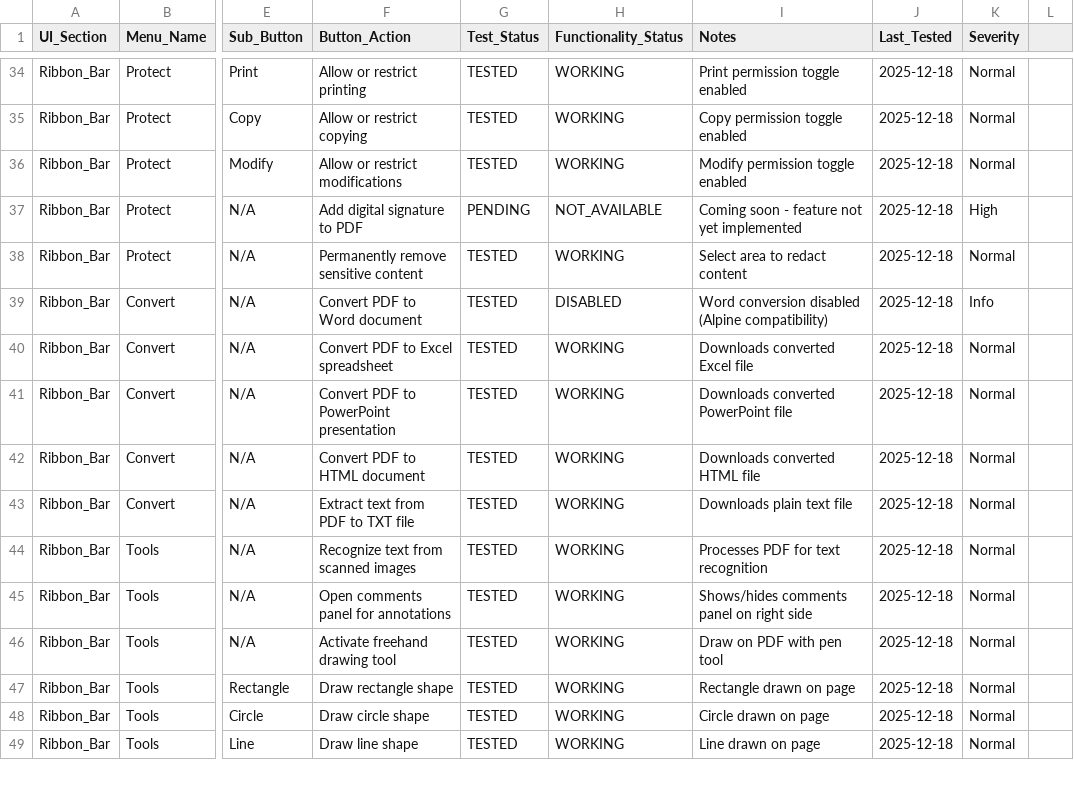
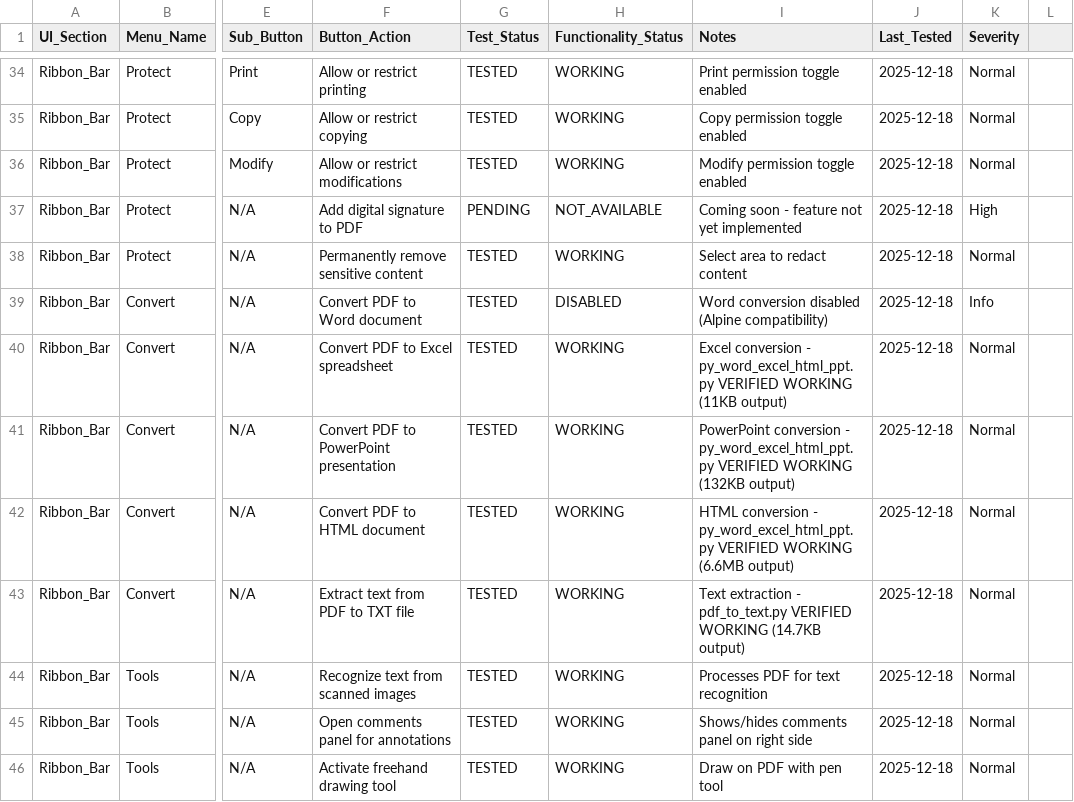
Before and after one commit to gorabhattacharjee/PDF-EDITOR-PRO, a CSV file: DETAILED_UI_FUNCTIONAL_TESTING.csv, drawn as a sheet; only a part is shown, gaps mark what is left out; the shorter side is filled out with more unchanged rows; the diff names each change by its address in the sheet, - before the commit and + after, or states it on an @@ line.

Commit message:
Add: Conversion verification report - ALL conversions VERIFIED WORKING (Excel, PowerPoint, HTML, Text extraction)

```diff
--- a/DETAILED_UI_FUNCTIONAL_TESTING.csv
+++ b/DETAILED_UI_FUNCTIONAL_TESTING.csv
-I40 (Notes): Downloads converted Excel file
+I40 (Notes): Excel conversion - py_word_excel_html_ppt.py VERIFIED WORKING (11KB output)
-I41 (Notes): Downloads converted PowerPoint file
+I41 (Notes): PowerPoint conversion - py_word_excel_html_ppt.py VERIFIED WORKING (132KB output)
-I42 (Notes): Downloads converted HTML file
+I42 (Notes): HTML conversion - py_word_excel_html_ppt.py VERIFIED WORKING (6.6MB output)
-I43 (Notes): Downloads plain text file
+I43 (Notes): Text extraction - pdf_to_text.py VERIFIED WORKING (14.7KB output)
```
Also changed, not shown: 1 other file.
